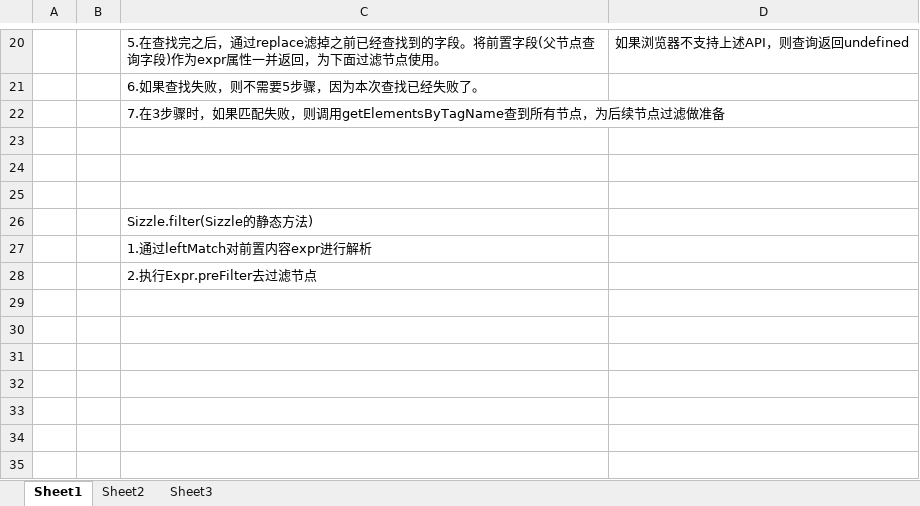
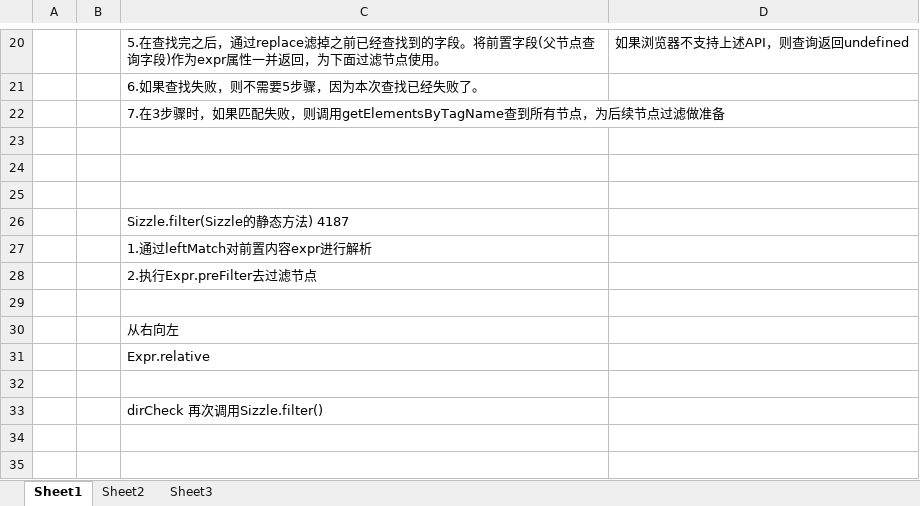
Before and after one commit to whitekyo/some-framework, an Excel workbook: jquery-1.7.2/jQuery-1.7.2选择器模块.xlsx, sheet Sheet1, drawn as a sheet; only a part is shown, gaps mark what is left out; values as stored, in another font and other column widths than the file's, no borders; removed rows and columns are numbered as before the commit, all else as after; the diff names each change by its address in the sheet, - before the commit and + after, or states it on an @@ line.

```diff
--- a/jquery-1.7.2/jQuery-1.7.2选择器模块.xlsx (sheet Sheet1)
+++ b/jquery-1.7.2/jQuery-1.7.2选择器模块.xlsx (sheet Sheet1)
-C26: Sizzle.filter(Sizzle的静态方法)
+C26: Sizzle.filter(Sizzle的静态方法) 4187
+row 30:  |  | 从右向左
+row 31:  |  | Expr.relative
-C33: (empty)
+C33: dirCheck 再次调用Sizzle.filter()
-row 32: (empty)
-row 33: (empty)
```
Also changed, not shown: sheet Sheet2, 2 other files.
